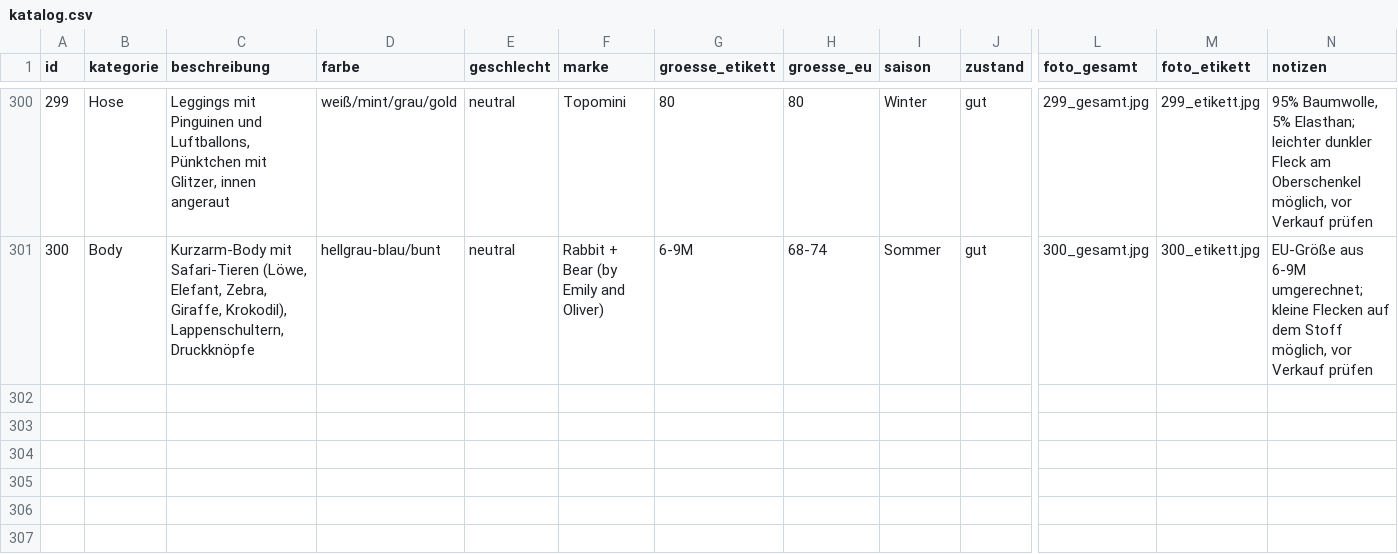
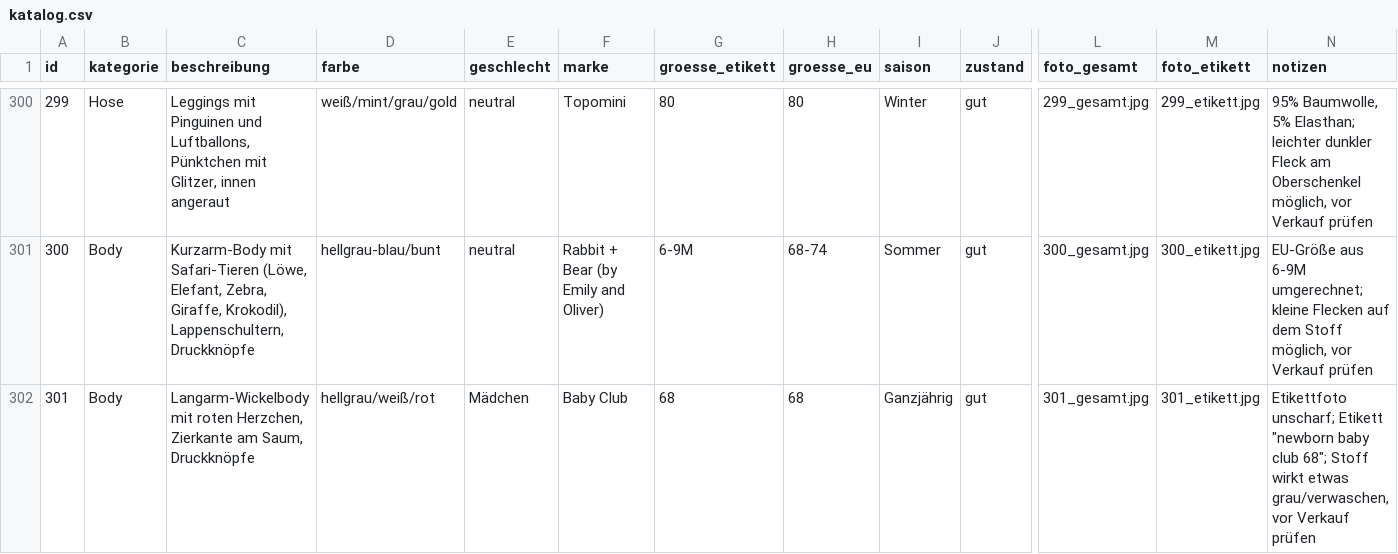
Before and after one commit to polinapi/pipipipip, a CSV file: babyklamotten/katalog.csv, drawn as a sheet; only a part is shown, gaps mark what is left out; rows hold the shown columns only; the diff names each change by its address in the sheet, - before the commit and + after, or states it on an @@ line.

```diff
--- a/babyklamotten/katalog.csv
+++ b/babyklamotten/katalog.csv
+row 302: 301 | Body | Langarm-Wickelbody mit roten Herzchen, Zierkante am Saum, Druckknöpfe | hellgrau/weiß/rot | Mädchen | Baby Club | 68 | 68 | Ganzjährig | gut | 301_gesamt.jpg | 301_etikett.jpg | Etikettfoto unscharf; Etikett "newborn baby club 68"; Stoff wirkt etwas grau/verwaschen, vor Verkauf prüfen
```
Also changed, not shown: 2 other files.
